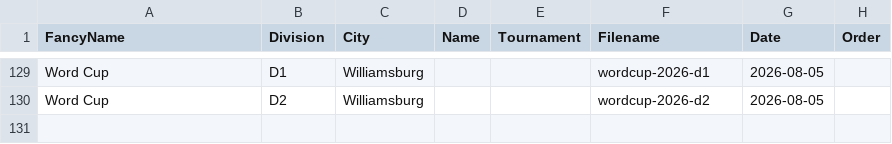
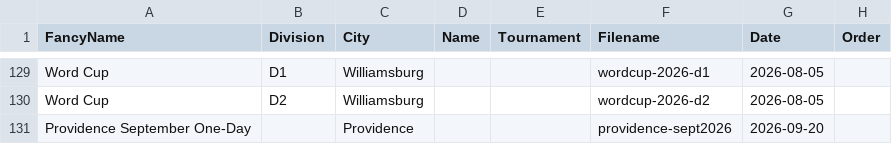
Before and after one commit to cocoscrabble/ratings, a CSV file: data/tournaments.csv, drawn as a sheet; only a part is shown, gaps mark what is left out; the diff names each change by its address in the sheet, - before the commit and + after, or states it on an @@ line.

Commit message:
Update tournaments.csv with providence-sept2026

```diff
--- a/data/tournaments.csv
+++ b/data/tournaments.csv
+row 131: Providence September One-Day |  | Providence |  |  | providence-sept2026 | 2026-09-20
```
